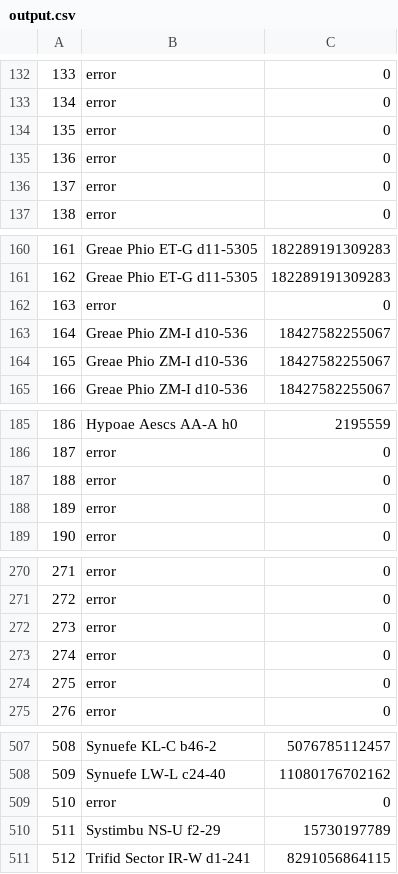
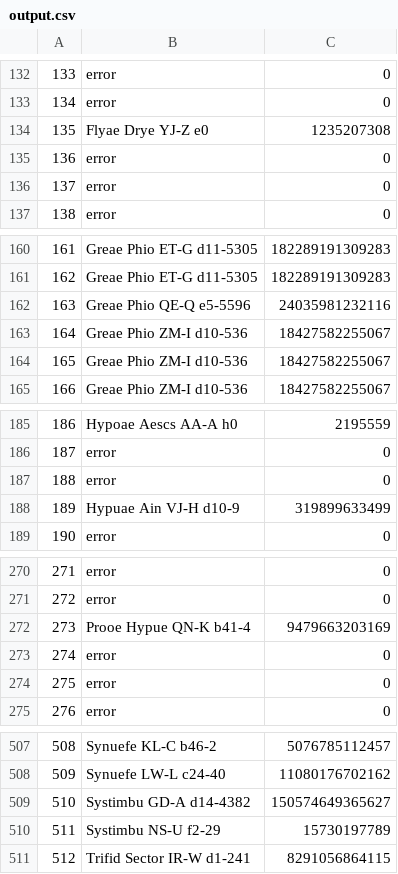
Before and after one commit to Intergalactic-Astronomical-Union/EDSM-API, a CSV file: output.csv, drawn as a sheet; only a part is shown, gaps mark what is left out; the diff covers the shown part only.

```diff
--- a/output.csv
+++ b/output.csv
@@ -133,3 +133,3 @@
 134,error,0
-135,error,0
+135,Flyae Drye YJ-Z e0,1235207308
 136,error,0
@@ -161,3 +161,3 @@
 162,Greae Phio ET-G d11-5305,182289191309283
-163,error,0
+163,Greae Phio QE-Q e5-5596,24035981232116
 164,Greae Phio ZM-I d10-536,18427582255067
@@ -187,3 +187,3 @@
 188,error,0
-189,error,0
+189,Hypuae Ain VJ-H d10-9,319899633499
 190,error,0
@@ -271,3 +271,3 @@
 272,error,0
-273,error,0
+273,Prooe Hypue QN-K b41-4,9479663203169
 274,error,0
@@ -508,3 +508,3 @@
 509,Synuefe LW-L c24-40,11080176702162
-510,error,0
+510,Systimbu GD-A d14-4382,150574649365627
 511,Systimbu NS-U f2-29,15730197789
```
Also changed, not shown: 32 edited cells elsewhere in this file, 2 other files.
